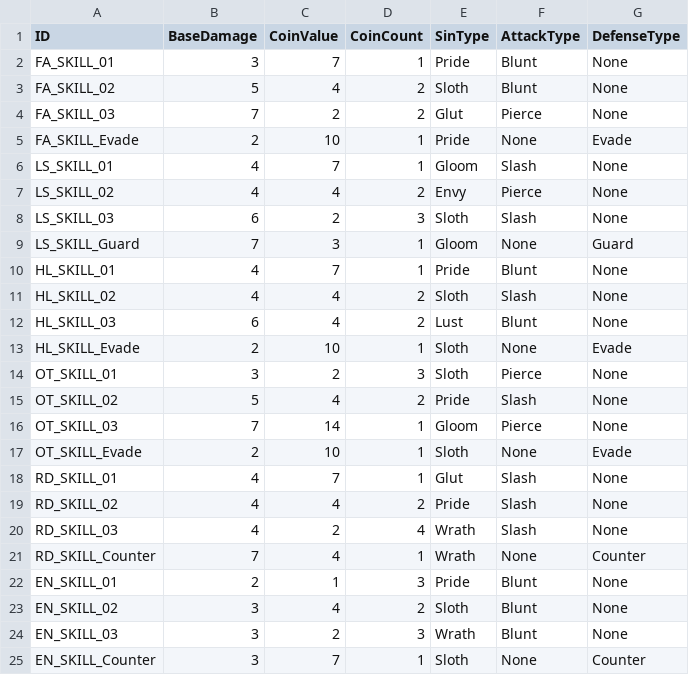
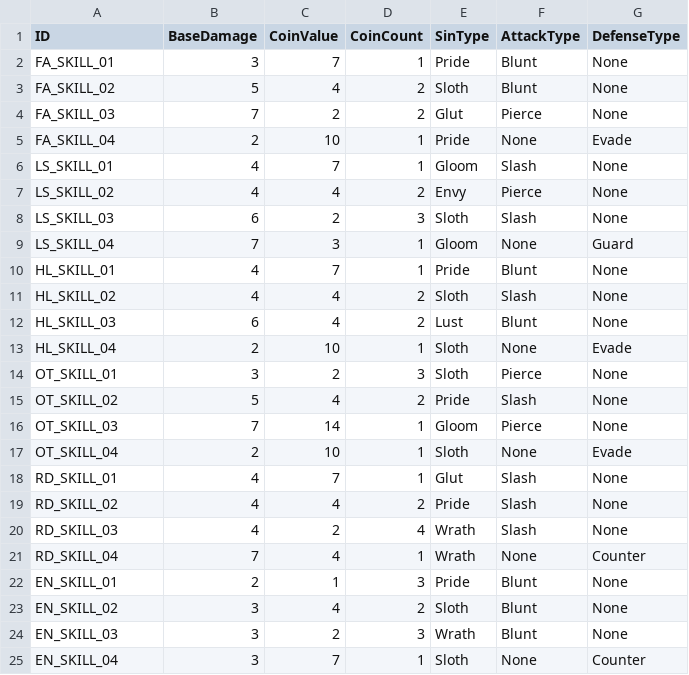
Before and after one commit to M1nu4286/MyIndividualProject, a CSV file: Assets/Data/SkillDatabase.csv, drawn as a sheet.

```diff
--- a/Assets/Data/SkillDatabase.csv
+++ b/Assets/Data/SkillDatabase.csv
@@ -4,3 +4,3 @@ FA_SKILL_02,5,4,2,Sloth,Blunt,None
 FA_SKILL_03,7,2,2,Glut,Pierce,None
-FA_SKILL_Evade,2,10,1,Pride,None,Evade
+FA_SKILL_04,2,10,1,Pride,None,Evade
 LS_SKILL_01,4,7,1,Gloom,Slash,None
@@ -8,3 +8,3 @@ LS_SKILL_02,4,4,2,Envy,Pierce,None
 LS_SKILL_03,6,2,3,Sloth,Slash,None
-LS_SKILL_Guard,7,3,1,Gloom,None,Guard
+LS_SKILL_04,7,3,1,Gloom,None,Guard
 HL_SKILL_01,4,7,1,Pride,Blunt,None
@@ -12,3 +12,3 @@ HL_SKILL_02,4,4,2,Sloth,Slash,None
 HL_SKILL_03,6,4,2,Lust,Blunt,None
-HL_SKILL_Evade,2,10,1,Sloth,None,Evade
+HL_SKILL_04,2,10,1,Sloth,None,Evade
 OT_SKILL_01,3,2,3,Sloth,Pierce,None
@@ -16,3 +16,3 @@ OT_SKILL_02,5,4,2,Pride,Slash,None
 OT_SKILL_03,7,14,1,Gloom,Pierce,None
-OT_SKILL_Evade,2,10,1,Sloth,None,Evade
+OT_SKILL_04,2,10,1,Sloth,None,Evade
 RD_SKILL_01,4,7,1,Glut,Slash,None
@@ -20,3 +20,3 @@ RD_SKILL_02,4,4,2,Pride,Slash,None
 RD_SKILL_03,4,2,4,Wrath,Slash,None
-RD_SKILL_Counter,7,4,1,Wrath,None,Counter
+RD_SKILL_04,7,4,1,Wrath,None,Counter
 EN_SKILL_01,2,1,3,Pride,Blunt,None
@@ -24,2 +24,2 @@ EN_SKILL_02,3,4,2,Sloth,Blunt,None
 EN_SKILL_03,3,2,3,Wrath,Blunt,None
-EN_SKILL_Counter,3,7,1,Sloth,None,Counter
+EN_SKILL_04,3,7,1,Sloth,None,Counter
```
Also changed, not shown: 25 other files.
